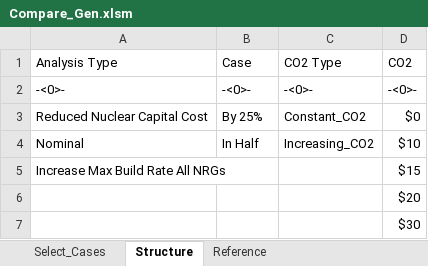
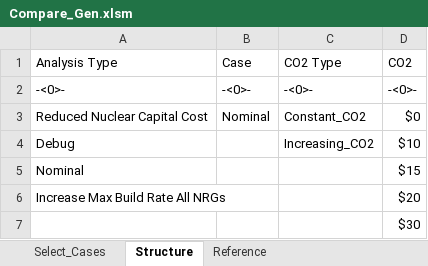
Before and after one commit to cliffgold/Optimize, an Excel workbook: Macro/Compare_Gen.xlsm, sheet Structure, drawn as a sheet; values as stored, in another font and other column widths than the file's, no borders; removed rows and columns are numbered as before the commit, all else as after; the diff names each change by its address in the sheet, - before the commit and + after, or states it on an @@ line.

```diff
--- a/Macro/Compare_Gen.xlsm (sheet Structure)
+++ b/Macro/Compare_Gen.xlsm (sheet Structure)
-B3 (Case): By 25%
+B3 (Case): Nominal
+row 4: Debug |  | Increasing_CO2 | $10
-B5 (Case): In Half
+B5 (Case): (empty)
-C5 (CO2 Type): Increasing_CO2
+C5 (CO2 Type): (empty)
-D5 (CO2): $10
+D5 (CO2): $15
-D6 (CO2): $15
+D6 (CO2): $20
-row 6:  |  |  | $20
```
Also changed, not shown: sheet Select_Cases, sheet Reference, Macro/Lib_Gen.xlsm, Macro/Reference.xlsx.
